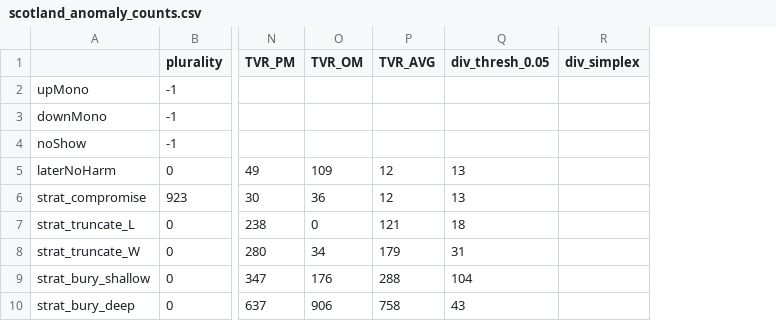
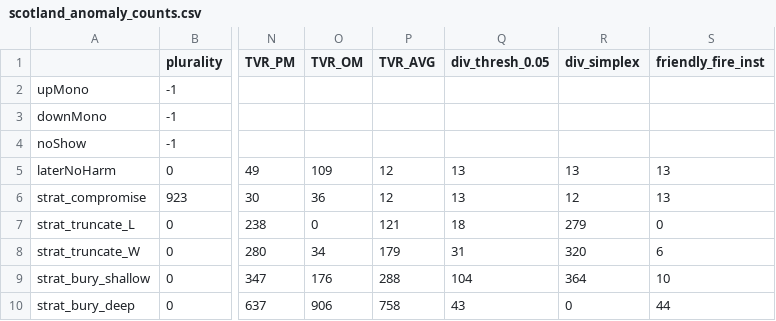
Before and after one commit to ivolic/condorcet_analysis, a CSV file: Jones_code/Results/scotland_anomaly_counts.csv, drawn as a sheet; only a part is shown, gaps mark what is left out; the diff names each change by its address in the sheet, - before the commit and + after, or states it on an @@ line.

Commit message:
Friendly fire method and CES/diversity updates

```diff
--- a/Jones_code/Results/scotland_anomaly_counts.csv
+++ b/Jones_code/Results/scotland_anomaly_counts.csv
+column S (friendly_fire_inst), rows 5-10: 13 | 13 | 0 | 6 | 10 | 44
-R5 (div_simplex): (empty)
+R5 (div_simplex): 13
-R6 (div_simplex): (empty)
+R6 (div_simplex): 12
-R7 (div_simplex): (empty)
+R7 (div_simplex): 279
-R8 (div_simplex): (empty)
+R8 (div_simplex): 320
-R9 (div_simplex): (empty)
+R9 (div_simplex): 364
-R10 (div_simplex): (empty)
+R10 (div_simplex): 0
```
Also changed, not shown: 25 other files.
